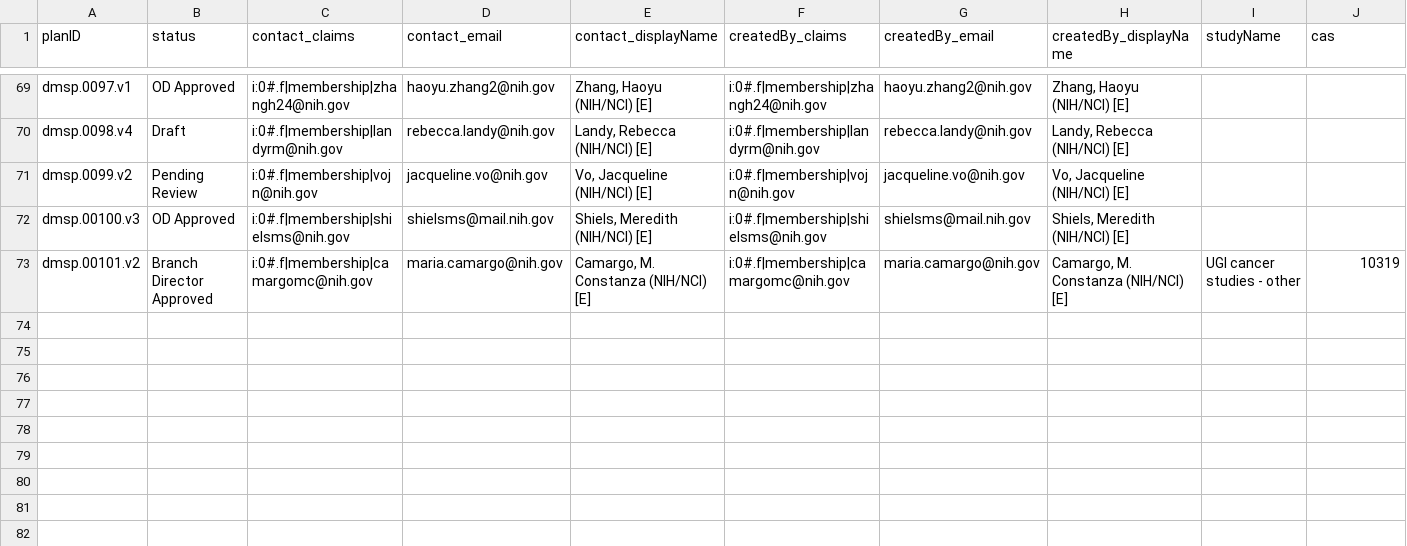
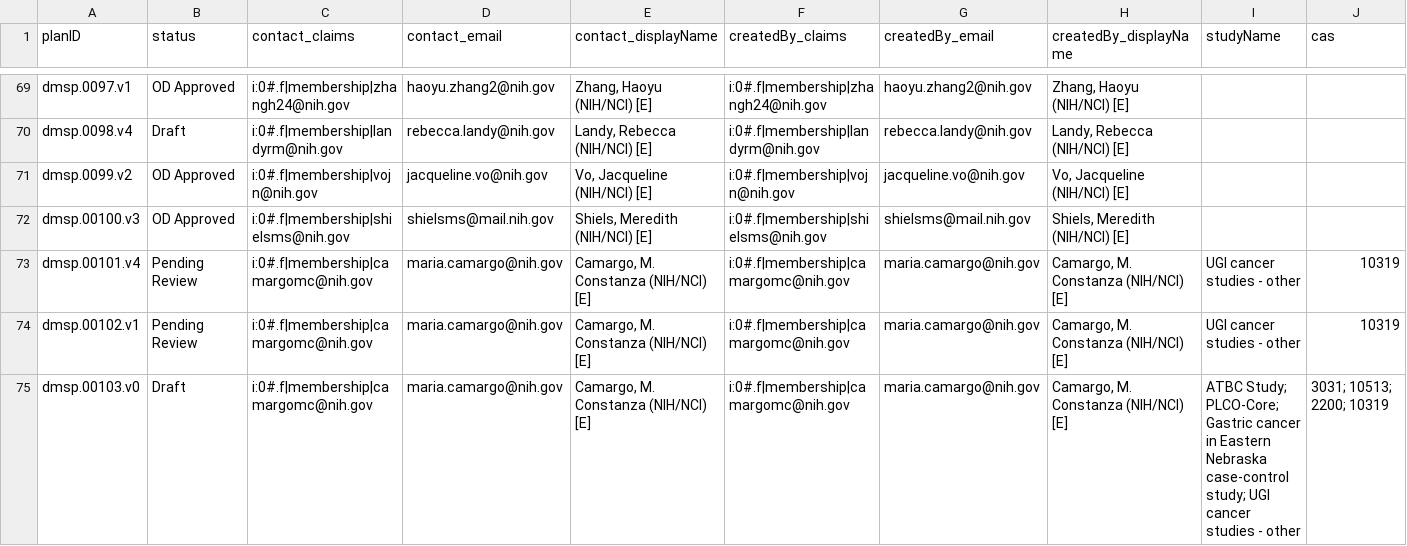
Before and after one commit to episphere/dataplatform, a CSV file: imports/dmsp_output.csv, drawn as a sheet; only a part is shown, gaps mark what is left out; rows hold the shown columns only; the diff names each change by its address in the sheet, - before the commit and + after, or states it on an @@ line.

Commit message:
Update dmsp_output.csv

```diff
--- a/imports/dmsp_output.csv
+++ b/imports/dmsp_output.csv
-B71 (status): Pending Review
+B71 (status): OD Approved
-A73 (planID): dmsp.00101.v2
+A73 (planID): dmsp.00101.v4
-B73 (status): Branch Director Approved
+B73 (status): Pending Review
+row 74: dmsp.00102.v1 | Pending Review | i:0#.f|membership|camargomc@nih.gov | maria.camargo@nih.gov | Camargo, M. Constanza (NIH/NCI) [E] | i:0#.f|membership|camargomc@nih.gov | maria.camargo@nih.gov | Camargo, M. Constanza (NIH/NCI) [E] | UGI cancer studies - other | 10319
+row 75: dmsp.00103.v0 | Draft | i:0#.f|membership|camargomc@nih.gov | maria.camargo@nih.gov | Camargo, M. Constanza (NIH/NCI) [E] | i:0#.f|membership|camargomc@nih.gov | maria.camargo@nih.gov | Camargo, M. Constanza (NIH/NCI) [E] | ATBC Study; PLCO-Core; Gastric cancer in Eastern Nebraska case-control study; UGI cancer studies - other | 3031; 10513; 2200; 10319
```
